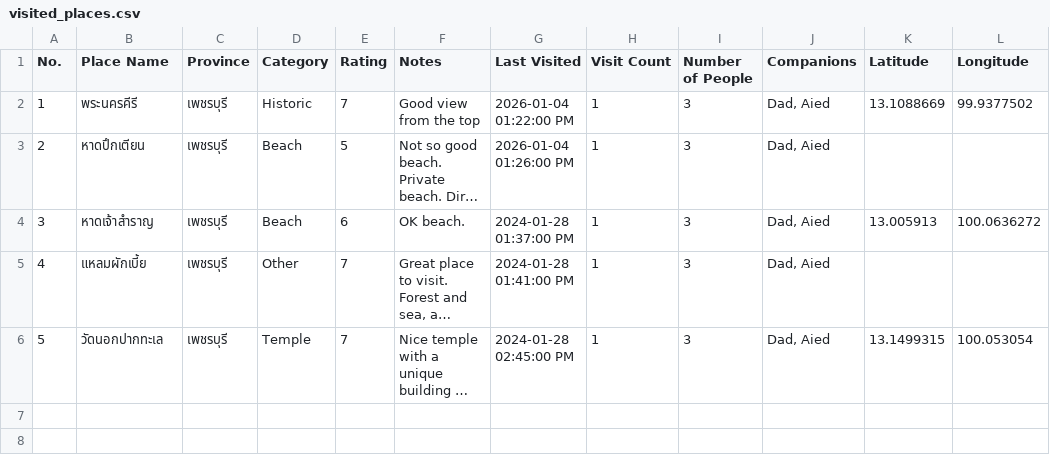
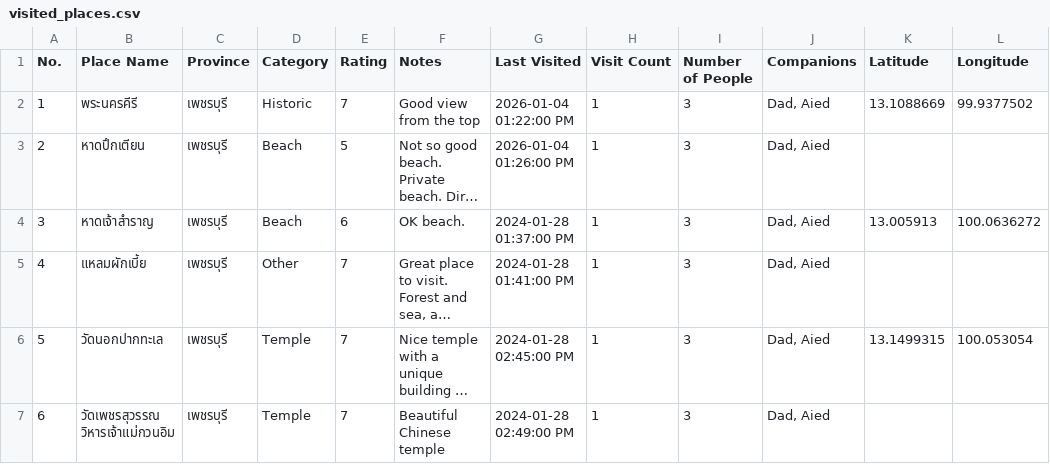
Before and after one commit to PongKool/myvisited, a CSV file: visited_places.csv, drawn as a sheet; long unchanged cells end in …; the diff names each change by its address in the sheet, - before the commit and + after, or states it on an @@ line.

Commit message:
Update visited_places.csv from app

```diff
--- a/visited_places.csv
+++ b/visited_places.csv
+row 7: 6 | วัดเพชรสุวรรณ วิหารเจ้าแม่กวนอิม | เพชรบุรี | Temple | 7 | Beautiful Chinese temple | 2024-01-28 02:49:00 PM | 1 | 3 | Dad, Aied
```
